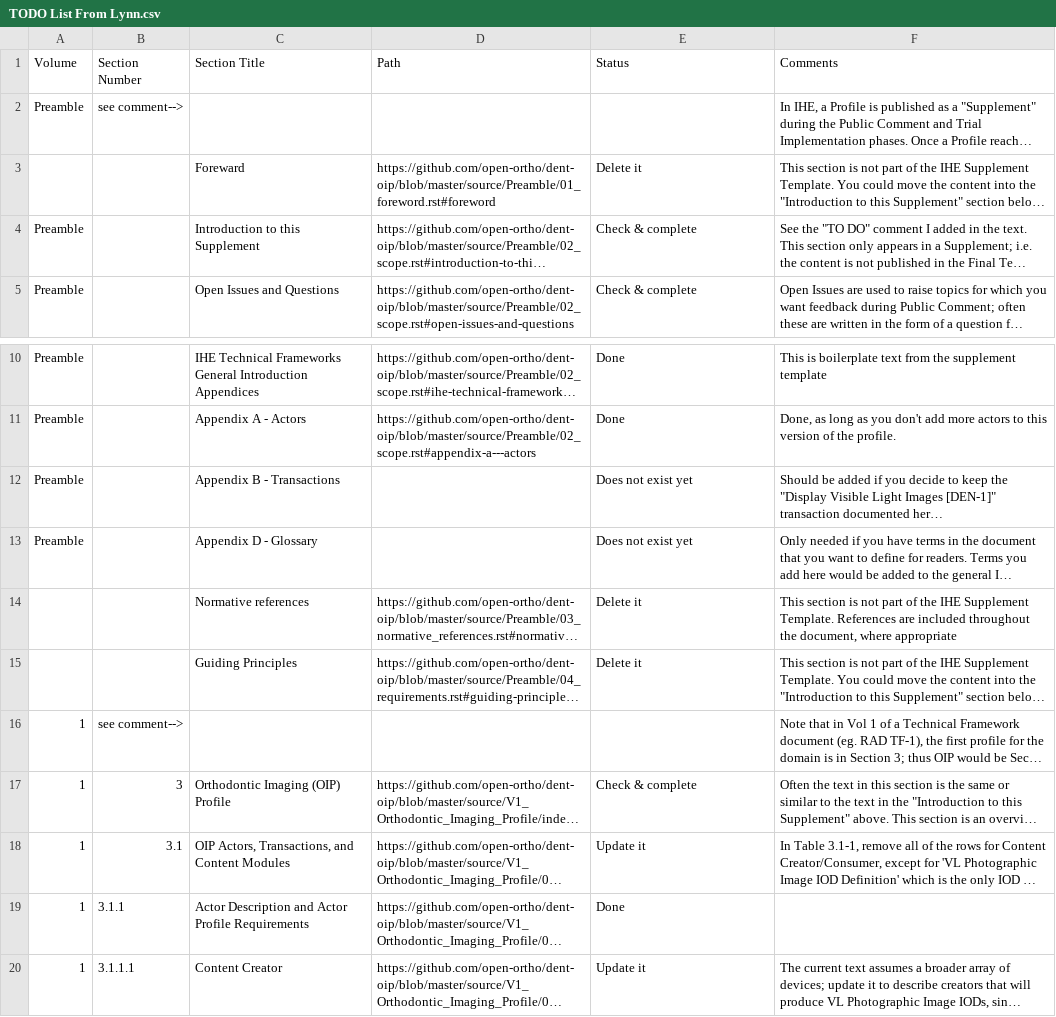
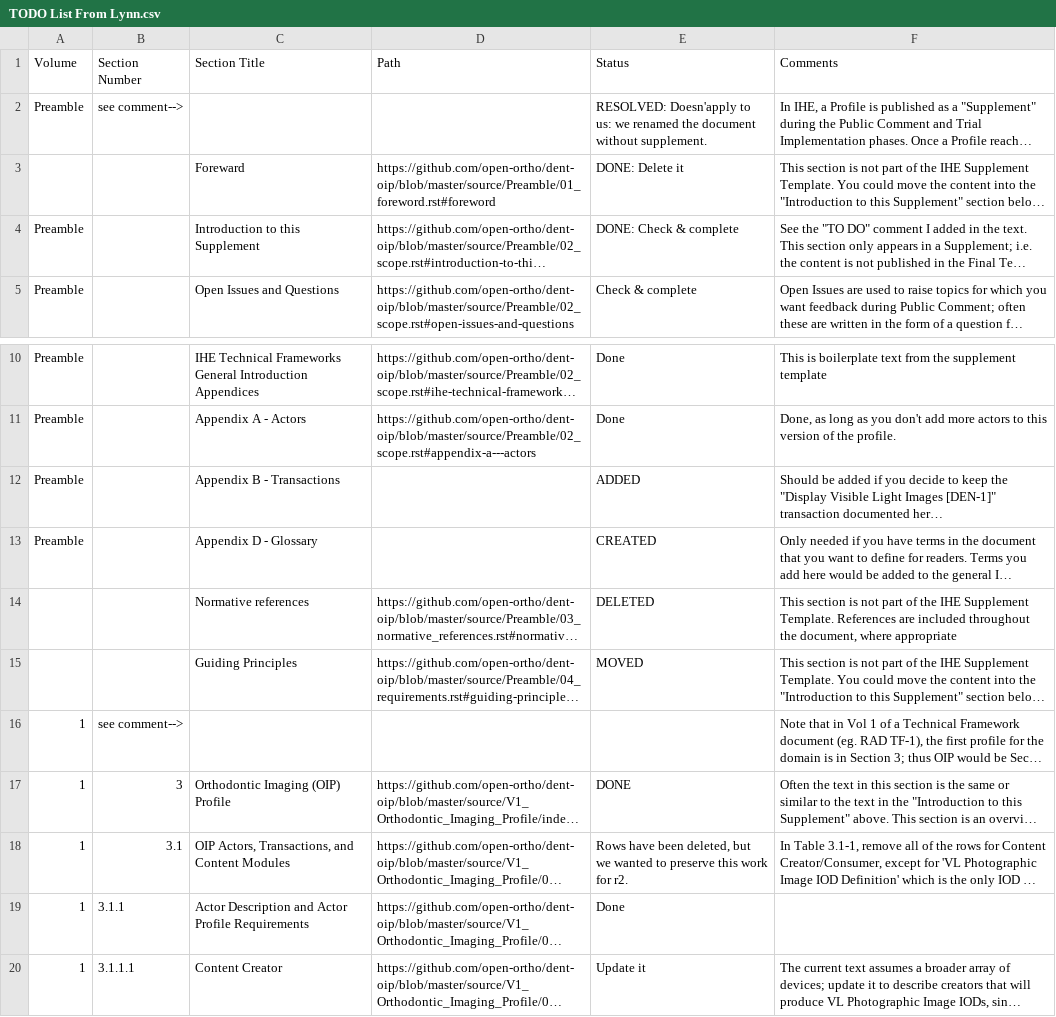
Before and after one commit to open-ortho/dent-oip, a CSV file: TODO List From Lynn.csv, drawn as a sheet; only a part is shown, gaps mark what is left out; long unchanged cells end in …; the diff names each change by its address in the sheet, - before the commit and + after, or states it on an @@ line.

Commit message:
Update TODO List From Lynn.csv

```diff
--- a/TODO List From Lynn.csv
+++ b/TODO List From Lynn.csv
-E2 (Status): (empty)
+E2 (Status): RESOLVED: Doesn'apply to us: we renamed the document without supplement.
-E3 (Status): Delete it
+E3 (Status): DONE: Delete it
-E4 (Status): Check & complete
+E4 (Status): DONE: Check & complete
-E12 (Status): Does not exist yet
+E12 (Status): ADDED
-E13 (Status): Does not exist yet
+E13 (Status): CREATED
-E14 (Status): Delete it
+E14 (Status): DELETED
-E15 (Status): Delete it
+E15 (Status): MOVED
-E17 (Status): Check & complete
+E17 (Status): DONE
-E18 (Status): Update it
+E18 (Status): Rows have been deleted, but we wanted to preserve this work for r2.
```
